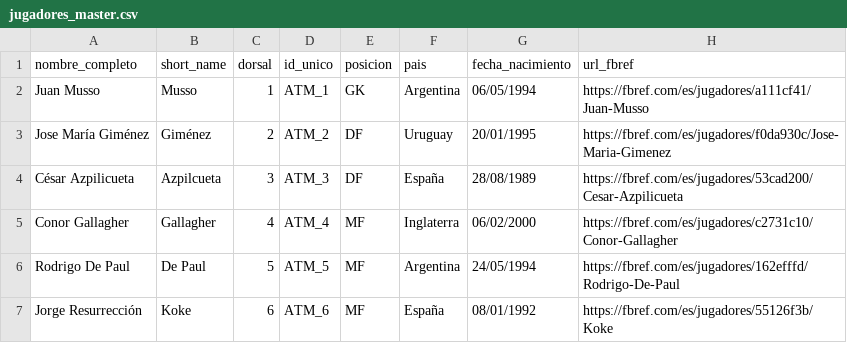
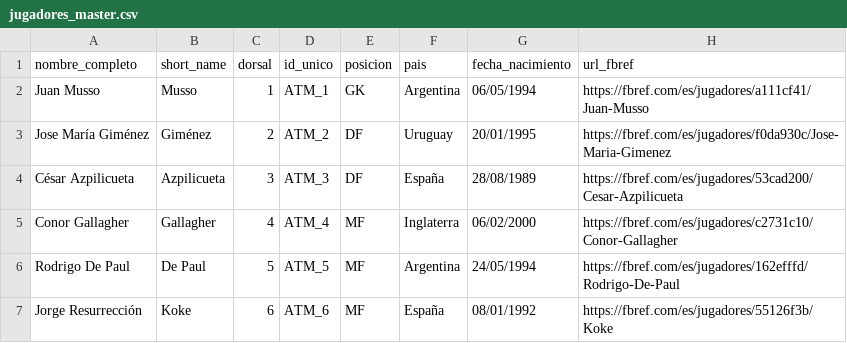
Before and after one commit to ramon20panes/scouting_app_dash, a CSV file: data/jugadores_master.csv, drawn as a sheet; only a part is shown; the diff names each change by its address in the sheet, - before the commit and + after, or states it on an @@ line.

```diff
--- a/data/jugadores_master.csv
+++ b/data/jugadores_master.csv
-B4 (short_name): Azpilcueta
+B4 (short_name): Azpilicueta
```
Also changed, not shown: 21 other files.
